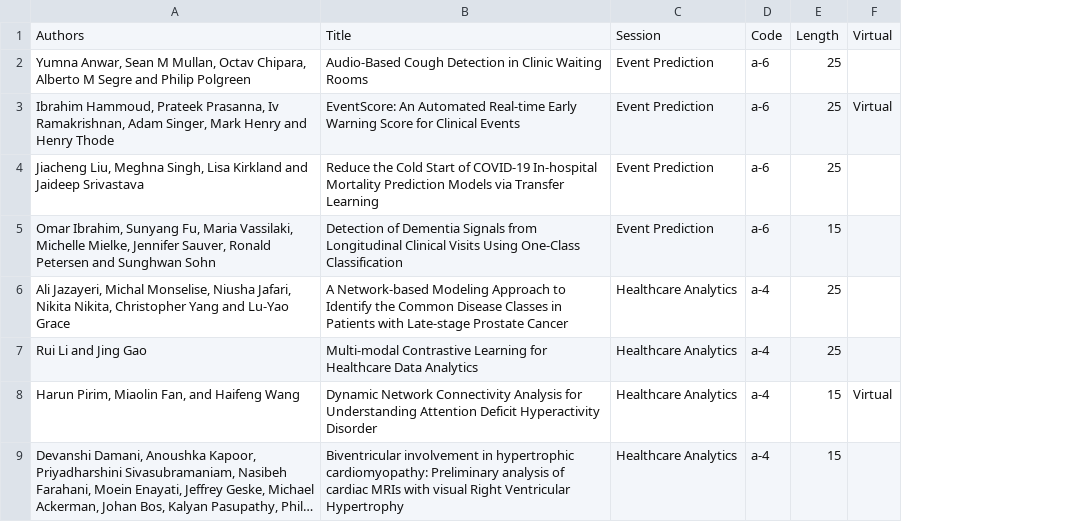
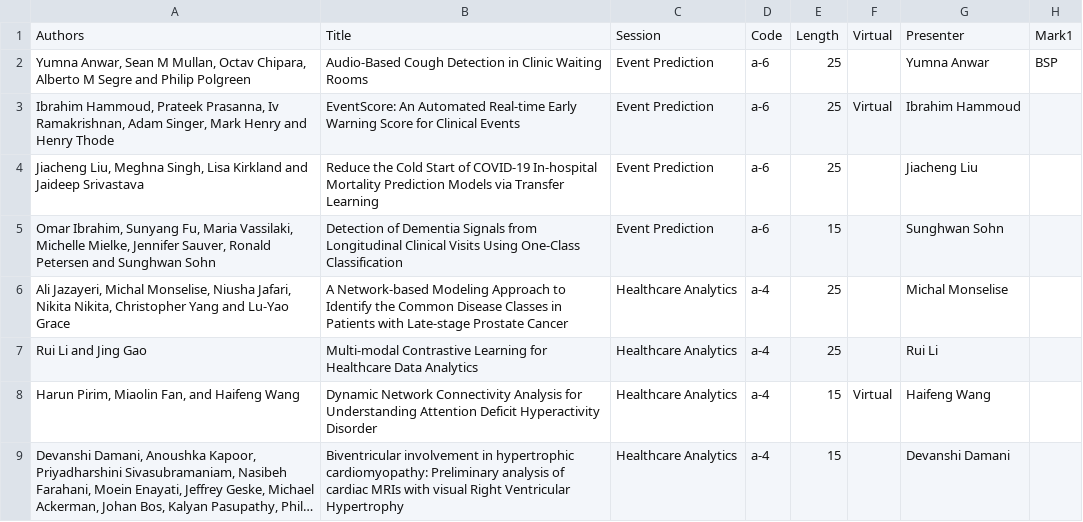
Before and after one commit to ieeeichi2024/ieeeichi2024.github.io, a CSV file: presentations.csv, drawn as a sheet; only a part is shown; long unchanged cells end in …; the diff covers the shown part only; the diff names each change by its address in the sheet, - before the commit and + after, or states it on an @@ line.

```diff
--- a/presentations.csv
+++ b/presentations.csv
+column G, rows 1-9: Presenter | Yumna Anwar | Ibrahim Hammoud | Jiacheng Liu | Sunghwan Sohn | Michal Monselise | Rui Li | Haifeng Wang | Devanshi Damani
+column H, rows 1-2: Mark1 | BSP
```
Also changed, not shown: 1 removed row and 5 edited cells elsewhere in this file, 10 other files.
